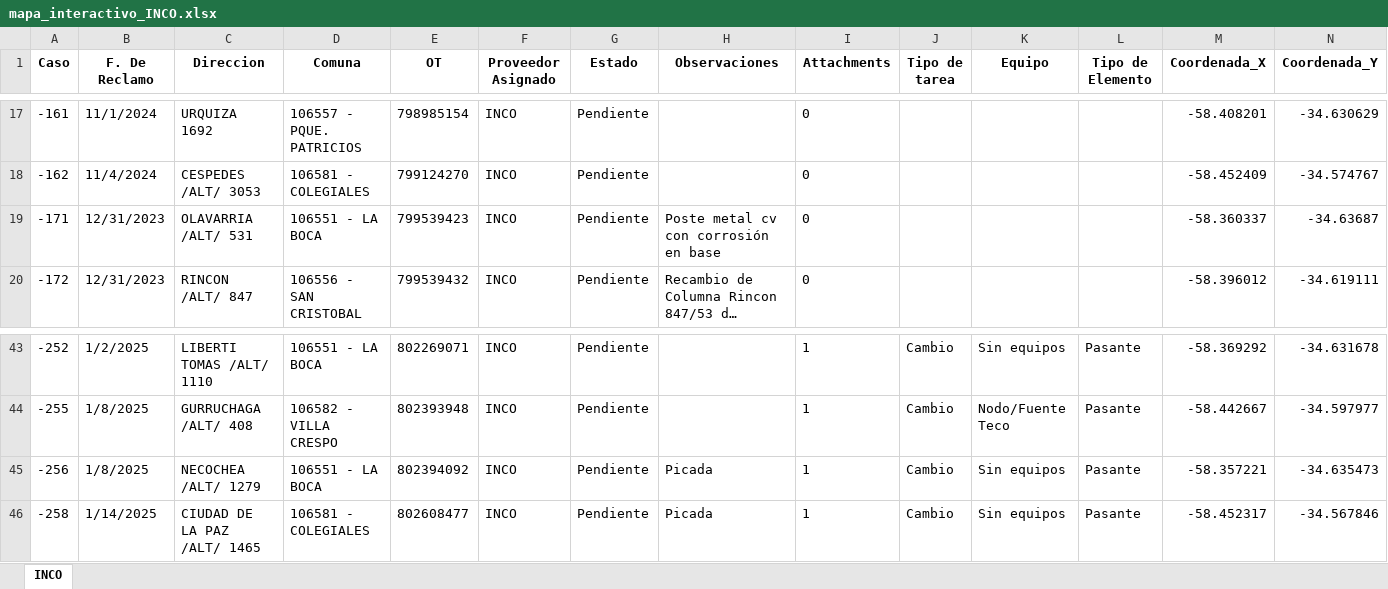
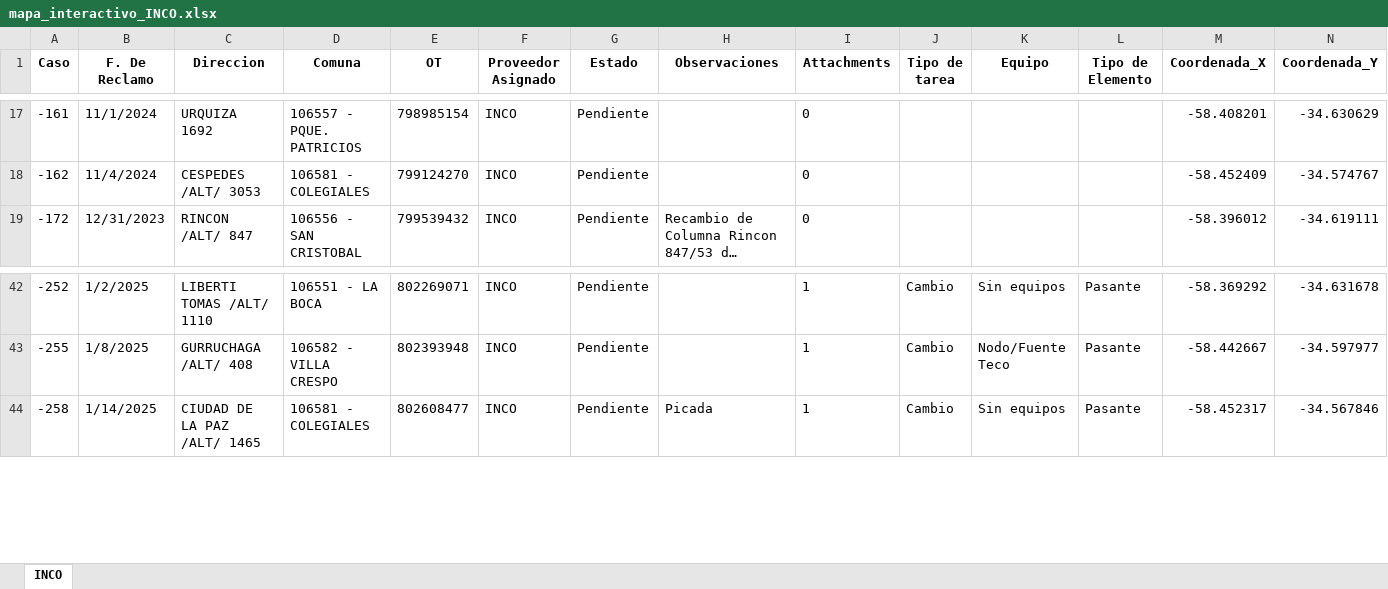
Before and after one commit to riv1matias/mapa_inco, an Excel workbook: mapa_interactivo_INCO.xlsx, sheet INCO, drawn as a sheet; only a part is shown, gaps mark what is left out; long unchanged cells end in …; values as stored, in another font and other column widths than the file's, no borders; the diff names each change by its address in the sheet, - before the commit and + after, or states it on an @@ line.

Commit message:
🔄 Actualización automática del index.html y archivo Excel

```diff
--- a/mapa_interactivo_INCO.xlsx (sheet INCO)
+++ b/mapa_interactivo_INCO.xlsx (sheet INCO)
-row 19: -171 | 12/31/2023 | OLAVARRIA /ALT/ 531 | 106551 - LA BOCA | 799539423 | INCO | Pendiente | Poste metal cv con corrosión en base | 0 |  |  |  | -58.360337 | -34.63687
-row 45: -256 | 1/8/2025 | NECOCHEA /ALT/ 1279 | 106551 - LA BOCA | 802394092 | INCO | Pendiente | Picada | 1 | Cambio | Sin equipos | Pasante | -58.357221 | -34.635473
```
Also changed, not shown: 1 other file.
